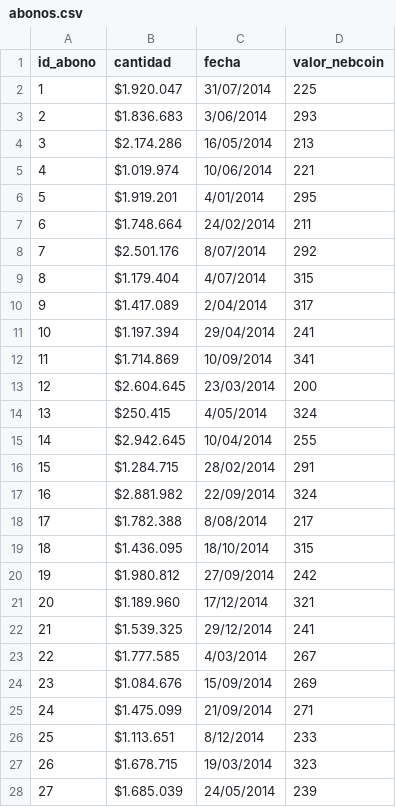
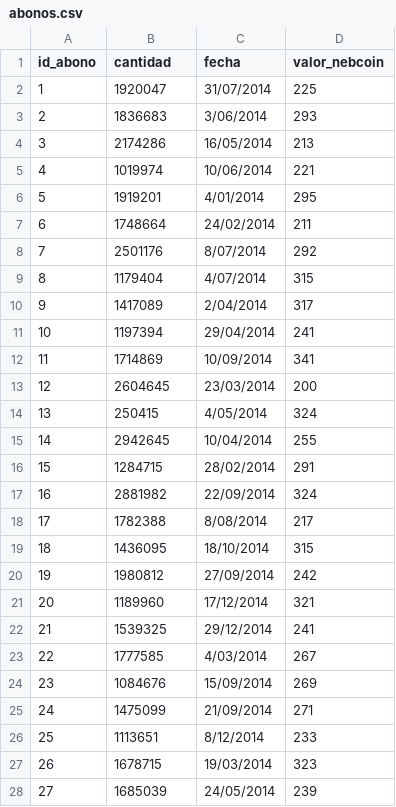
Before and after one commit to fernddevidts/IIC2413-Proyecto, a CSV file: web_app/db/abonos.csv, drawn as a sheet; only a part is shown; the diff covers the shown part only.

Commit message:
abonos.csv updated

```diff
--- a/web_app/db/abonos.csv
+++ b/web_app/db/abonos.csv
@@ -1,28 +1,28 @@
 id_abono,cantidad,fecha,valor_nebcoin
-1,$1.920.047,31/07/2014,225
-2,$1.836.683,3/06/2014,293
-3,$2.174.286,16/05/2014,213
-4,$1.019.974,10/06/2014,221
-5,$1.919.201,4/01/2014,295
-6,$1.748.664,24/02/2014,211
-7,$2.501.176,8/07/2014,292
-8,$1.179.404,4/07/2014,315
-9,$1.417.089,2/04/2014,317
-10,$1.197.394,29/04/2014,241
-11,$1.714.869,10/09/2014,341
-12,$2.604.645,23/03/2014,200
-13,$250.415,4/05/2014,324
-14,$2.942.645,10/04/2014,255
-15,$1.284.715,28/02/2014,291
-16,$2.881.982,22/09/2014,324
-17,$1.782.388,8/08/2014,217
-18,$1.436.095,18/10/2014,315
-19,$1.980.812,27/09/2014,242
-20,$1.189.960,17/12/2014,321
-21,$1.539.325,29/12/2014,241
-22,$1.777.585,4/03/2014,267
-23,$1.084.676,15/09/2014,269
-24,$1.475.099,21/09/2014,271
-25,$1.113.651,8/12/2014,233
-26,$1.678.715,19/03/2014,323
-27,$1.685.039,24/05/2014,239
+1,1920047,31/07/2014,225
+2,1836683,3/06/2014,293
+3,2174286,16/05/2014,213
+4,1019974,10/06/2014,221
+5,1919201,4/01/2014,295
+6,1748664,24/02/2014,211
+7,2501176,8/07/2014,292
+8,1179404,4/07/2014,315
+9,1417089,2/04/2014,317
+10,1197394,29/04/2014,241
+11,1714869,10/09/2014,341
+12,2604645,23/03/2014,200
+13,250415,4/05/2014,324
+14,2942645,10/04/2014,255
+15,1284715,28/02/2014,291
+16,2881982,22/09/2014,324
+17,1782388,8/08/2014,217
+18,1436095,18/10/2014,315
+19,1980812,27/09/2014,242
+20,1189960,17/12/2014,321
+21,1539325,29/12/2014,241
+22,1777585,4/03/2014,267
+23,1084676,15/09/2014,269
+24,1475099,21/09/2014,271
+25,1113651,8/12/2014,233
+26,1678715,19/03/2014,323
+27,1685039,24/05/2014,239
```
Also changed, not shown: 5 edited cells elsewhere in this file, 1 other file.
